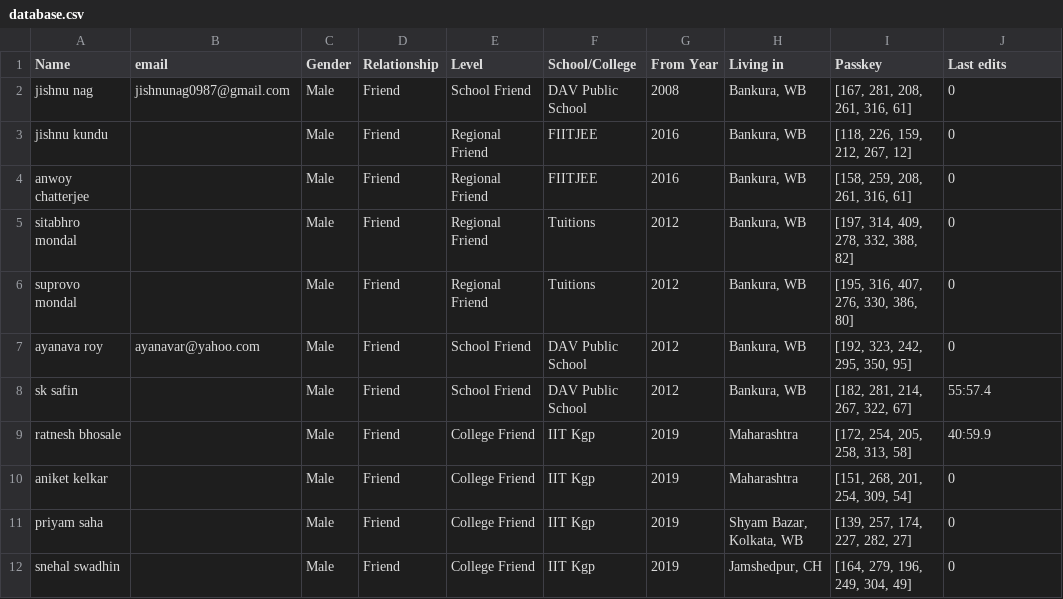
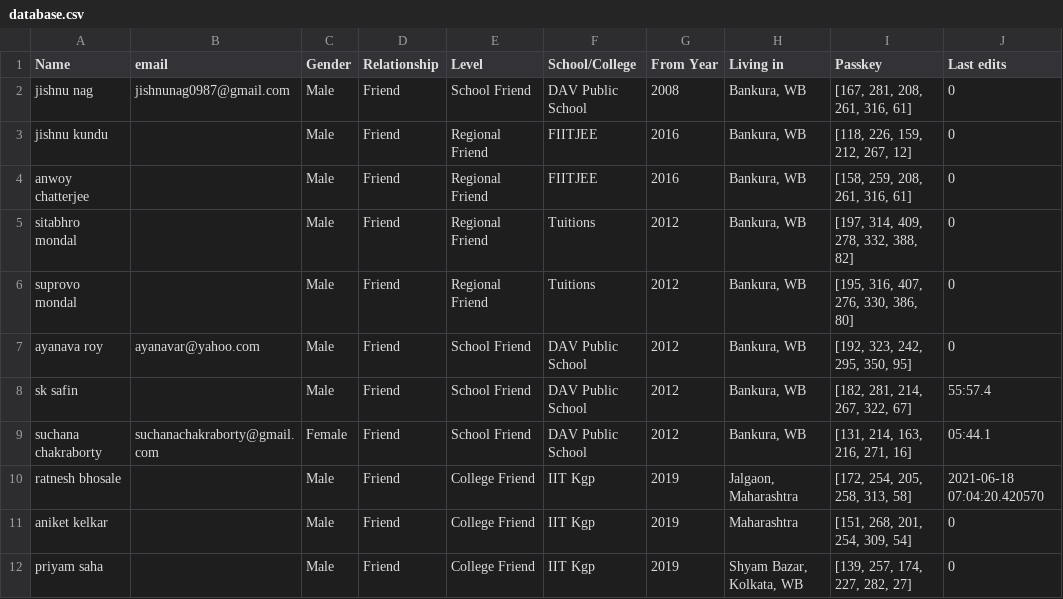
Before and after one commit to Gituhin/Friends-Data, a CSV file: database.csv, drawn as a sheet; only a part is shown; the shorter side is filled out with more unchanged rows.

Commit message:
Commit by Users

```diff
--- a/database.csv
+++ b/database.csv
@@ -8,3 +8,4 @@ ayanava roy,ayanavar@yahoo.com,Male,Friend,School Friend,DAV Public School,2012,
 sk safin,,Male,Friend,School Friend,DAV Public School,2012,"Bankura, WB","[182, 281, 214, 267, 322, 67]",55:57.4
-ratnesh bhosale,,Male,Friend,College Friend,IIT Kgp,2019,Maharashtra,"[172, 254, 205, 258, 313, 58]",40:59.9
+suchana chakraborty,suchanachakraborty@gmail.com,Female,Friend,School Friend,DAV Public School,2012,"Bankura, WB","[131, 214, 163, 216, 271, 16]",05:44.1
+ratnesh bhosale,,Male,Friend,College Friend,IIT Kgp,2019,"Jalgaon, Maharashtra ","[172, 254, 205, 258, 313, 58]",2021-06-18 07:04:20.420570
 aniket kelkar,,Male,Friend,College Friend,IIT Kgp,2019,Maharashtra,"[151, 268, 201, 254, 309, 54]",0
```
